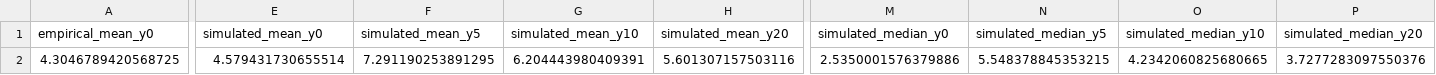
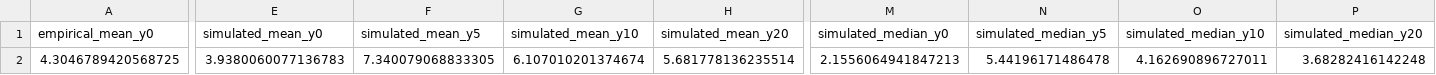
Before and after one commit to crabwife/seven_models_shockley, a CSV file: results/results_Hurdle/results_Hurdle_AR1_GRW_P/hurdle_ar1_grw_p_Summary.csv, drawn as a sheet; only a part is shown, gaps mark what is left out; the diff covers the shown part only; the diff names each change by its address in the sheet, - before the commit and + after, or states it on an @@ line.

```diff
--- a/results/results_Hurdle/results_Hurdle_AR1_GRW_P/hurdle_ar1_grw_p_Summary.csv
+++ b/results/results_Hurdle/results_Hurdle_AR1_GRW_P/hurdle_ar1_grw_p_Summary.csv
-E2 (simulated_mean_y0): 4.579431730655514
+E2 (simulated_mean_y0): 3.9380060077136783
-F2 (simulated_mean_y5): 7.291190253891295
+F2 (simulated_mean_y5): 7.340079068833305
-G2 (simulated_mean_y10): 6.204443980409391
+G2 (simulated_mean_y10): 6.107010201374674
-H2 (simulated_mean_y20): 5.601307157503116
+H2 (simulated_mean_y20): 5.681778136235514
-M2 (simulated_median_y0): 2.5350001576379886
+M2 (simulated_median_y0): 2.1556064941847213
-N2 (simulated_median_y5): 5.548378845353215
+N2 (simulated_median_y5): 5.44196171486478
-O2 (simulated_median_y10): 4.2342060825680665
+O2 (simulated_median_y10): 4.162690896727011
-P2 (simulated_median_y20): 3.7277283097550376
+P2 (simulated_median_y20): 3.68282416142248
```
Also changed, not shown: 13 edited cells elsewhere in this file, data/trajectory_correlation_data/fig2_all_rank_correlations.csv, results/results_GRWs/naive/results_Naive_GRW_Y_stab/naive_grw_y_stab_simLogDeltaStats.csv, 50 other files.
